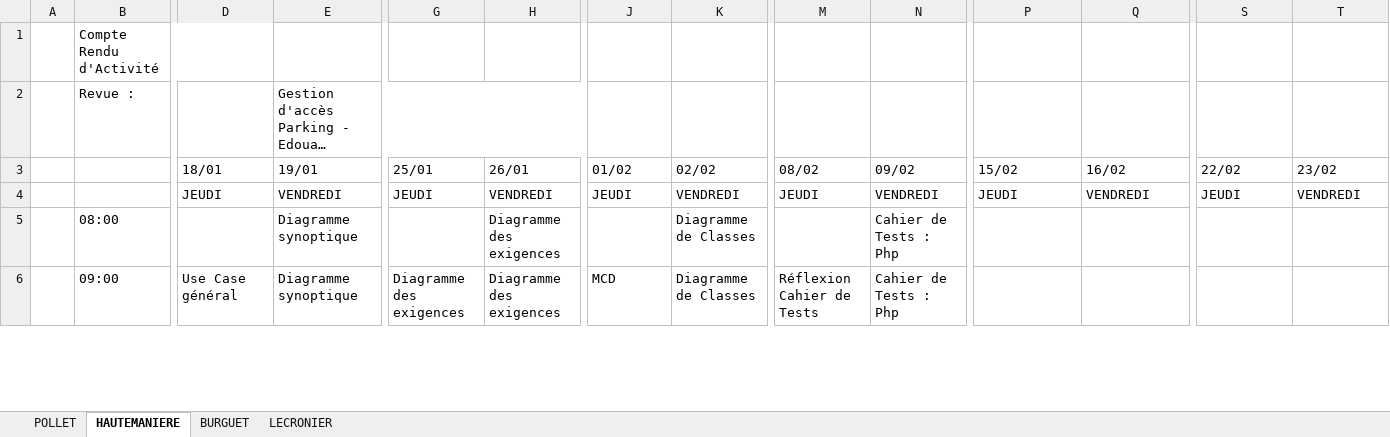
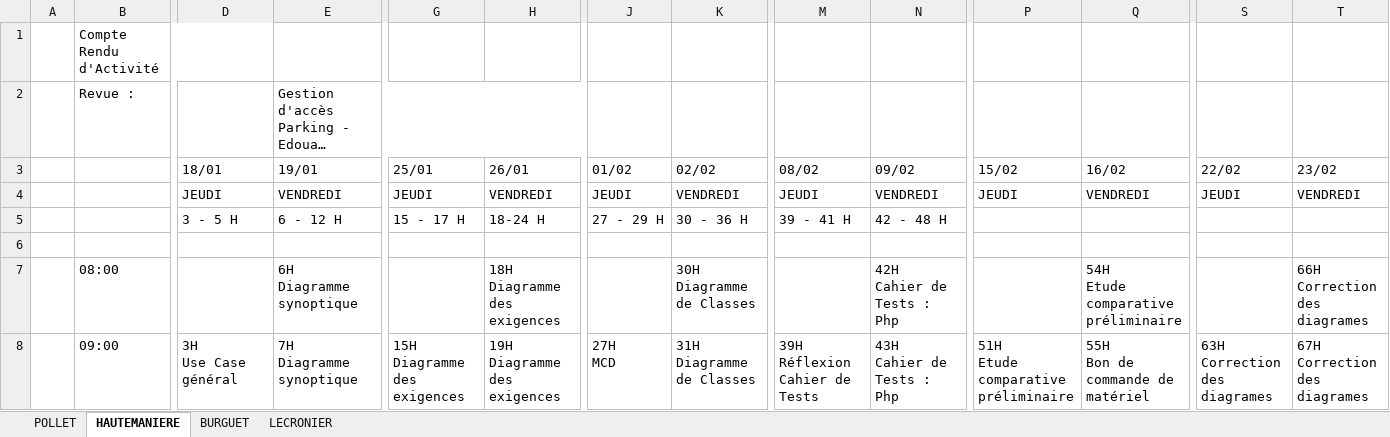
Before and after one commit to QuentinPOL/Gestion-acces-parking, an Excel workbook: Revue 1/CRA_REV1.xlsx, sheet HAUTEMANIERE, drawn as a sheet; only a part is shown, gaps mark what is left out; long unchanged cells end in …; values as stored, in another font and other column widths than the file's, no cell formats; charts and pictures not drawn; addresses are those after the commit; rows hold the shown columns only; ↵ is a line break in a cell; the diff covers the shown part only; the diff names each change by its address in the sheet, - before the commit and + after, or states it on an @@ line.

```diff
--- a/Revue 1/CRA_REV1.xlsx (sheet HAUTEMANIERE)
+++ b/Revue 1/CRA_REV1.xlsx (sheet HAUTEMANIERE)
+row 5:  |  | 3 - 5 H | 6 - 12 H | 15 - 17 H | 18-24 H | 27 - 29 H | 30 - 36 H | 39 - 41 H | 42 - 48 H
+row 6: (empty)
-E7 (19/01): Diagramme synoptique
+E7 (19/01): 6H ↵ Diagramme synoptique
-H7 (26/01): Diagramme des exigences
+H7 (26/01): 18H ↵ Diagramme des exigences
-K7 (02/02): Diagramme de Classes
+K7 (02/02): 30H ↵ Diagramme de Classes
-N7 (09/02): Cahier de Tests : Php
+N7 (09/02): 42H ↵ Cahier de Tests : Php
-Q7 (16/02): (empty)
+Q7 (16/02): 54H ↵ Etude comparative préliminaire
-T7 (23/02): (empty)
+T7 (23/02): 66H ↵ Correction des diagrames
-D8 (18/01): Use Case général
+D8 (18/01): 3H ↵ Use Case général
-E8 (19/01): Diagramme synoptique
+E8 (19/01): 7H ↵ Diagramme synoptique
-G8 (25/01): Diagramme des exigences
+G8 (25/01): 15H ↵ Diagramme des exigences
-H8 (26/01): Diagramme des exigences
+H8 (26/01): 19H ↵ Diagramme des exigences
-J8 (01/02): MCD
+J8 (01/02): 27H ↵ MCD
-K8 (02/02): Diagramme de Classes
+K8 (02/02): 31H ↵ Diagramme de Classes
-M8 (08/02): Réflexion Cahier de Tests
+M8 (08/02): 39H ↵ Réflexion Cahier de Tests
-N8 (09/02): Cahier de Tests : Php
+N8 (09/02): 43H ↵ Cahier de Tests : Php
-P8 (15/02): (empty)
+P8 (15/02): 51H ↵ Etude comparative préliminaire
-Q8 (16/02): (empty)
+Q8 (16/02): 55H ↵ Bon de commande de matériel
-S8 (22/02): (empty)
+S8 (22/02): 63H ↵ Correction des diagrames
-T8 (23/02): (empty)
+T8 (23/02): 67H ↵ Correction des diagrames
```
Also changed, not shown: 54 edited cells elsewhere in this sheet, sheet LECRONIER, sheet POLLET, sheet BURGUET, cell formats, 14 other files.
